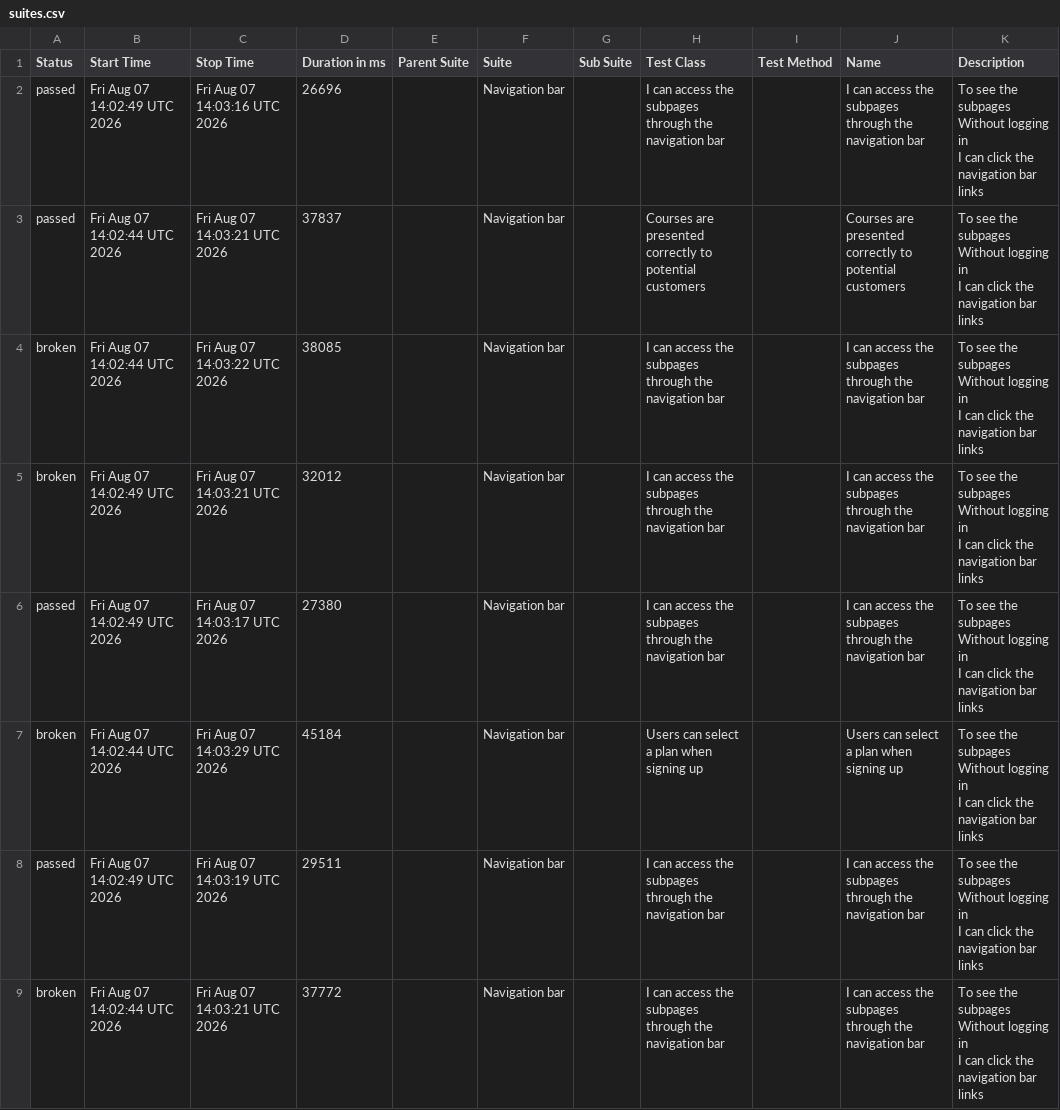
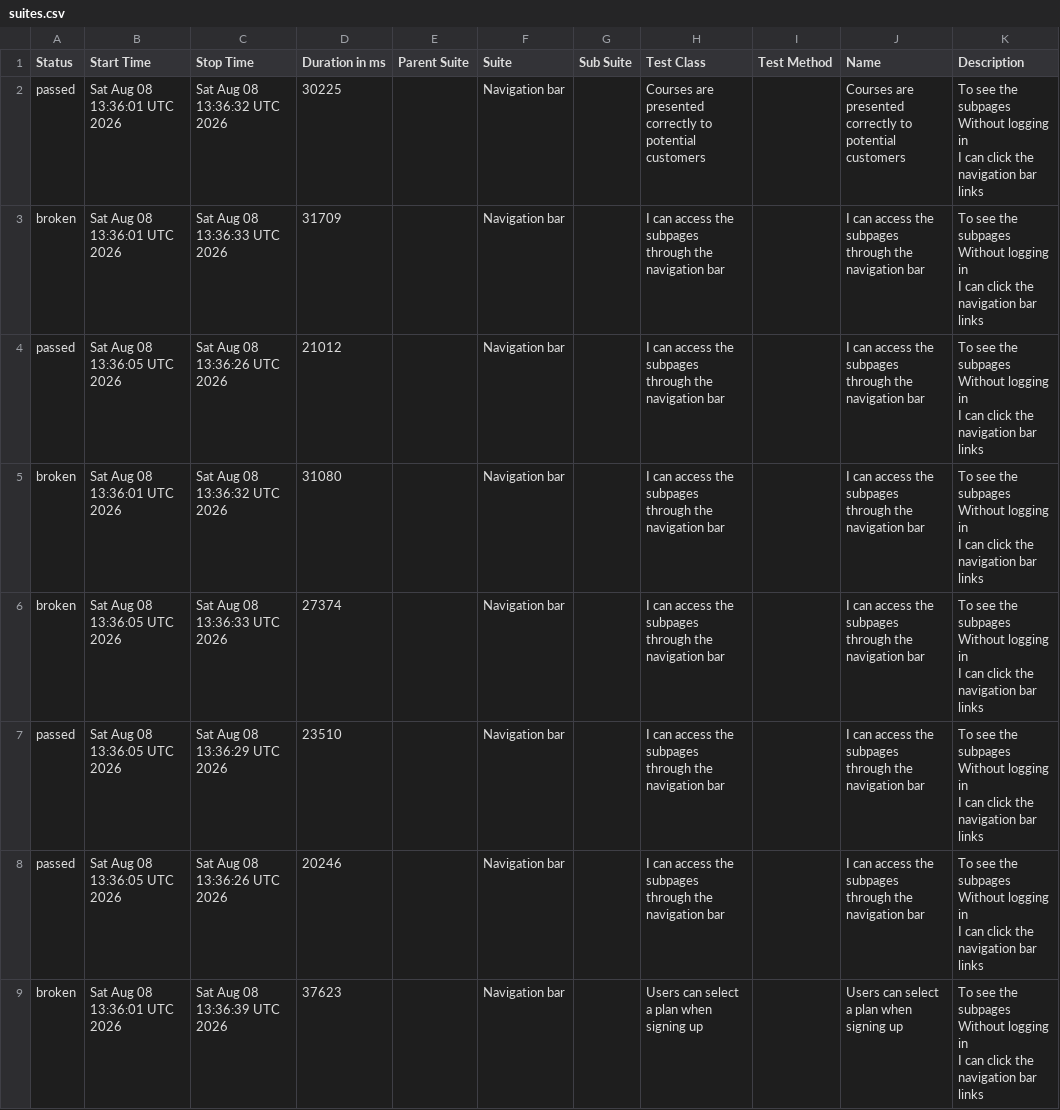
Before and after one commit to ingmarcela27/ci-reporting-building-block, a CSV file: allureReport/data/suites.csv, drawn as a sheet.

```diff
--- a/allureReport/data/suites.csv
+++ b/allureReport/data/suites.csv
@@ -1,25 +1,25 @@
 "Status","Start Time","Stop Time","Duration in ms","Parent Suite","Suite","Sub Suite","Test Class","Test Method","Name","Description"
-"passed","Fri Aug 07 14:02:49 UTC 2026","Fri Aug 07 14:03:16 UTC 2026","26696","","Navigation bar","","I can access the subpages through the navigation bar","","I can access the subpages through the navigation bar","  To see the subpages
-  Without logging in
-  I can click the navigation bar links"
-"passed","Fri Aug 07 14:02:44 UTC 2026","Fri Aug 07 14:03:21 UTC 2026","37837","","Navigation bar","","Courses are presented correctly to potential customers","","Courses are presented correctly to potential customers","  To see the subpages
-  Without logging in
-  I can click the navigation bar links"
-"broken","Fri Aug 07 14:02:44 UTC 2026","Fri Aug 07 14:03:22 UTC 2026","38085","","Navigation bar","","I can access the subpages through the navigation bar","","I can access the subpages through the navigation bar","  To see the subpages
-  Without logging in
-  I can click the navigation bar links"
-"broken","Fri Aug 07 14:02:49 UTC 2026","Fri Aug 07 14:03:21 UTC 2026","32012","","Navigation bar","","I can access the subpages through the navigation bar","","I can access the subpages through the navigation bar","  To see the subpages
-  Without logging in
-  I can click the navigation bar links"
-"passed","Fri Aug 07 14:02:49 UTC 2026","Fri Aug 07 14:03:17 UTC 2026","27380","","Navigation bar","","I can access the subpages through the navigation bar","","I can access the subpages through the navigation bar","  To see the subpages
-  Without logging in
-  I can click the navigation bar links"
-"broken","Fri Aug 07 14:02:44 UTC 2026","Fri Aug 07 14:03:29 UTC 2026","45184","","Navigation bar","","Users can select a plan when signing up","","Users can select a plan when signing up","  To see the subpages
-  Without logging in
-  I can click the navigation bar links"
-"passed","Fri Aug 07 14:02:49 UTC 2026","Fri Aug 07 14:03:19 UTC 2026","29511","","Navigation bar","","I can access the subpages through the navigation bar","","I can access the subpages through the navigation bar","  To see the subpages
-  Without logging in
-  I can click the navigation bar links"
-"broken","Fri Aug 07 14:02:44 UTC 2026","Fri Aug 07 14:03:21 UTC 2026","37772","","Navigation bar","","I can access the subpages through the navigation bar","","I can access the subpages through the navigation bar","  To see the subpages
-  Without logging in
-  I can click the navigation bar links"
+"passed","Sat Aug 08 13:36:01 UTC 2026","Sat Aug 08 13:36:32 UTC 2026","30225","","Navigation bar","","Courses are presented correctly to potential customers","","Courses are presented correctly to potential customers","  To see the subpages
+  Without logging in
+  I can click the navigation bar links"
+"broken","Sat Aug 08 13:36:01 UTC 2026","Sat Aug 08 13:36:33 UTC 2026","31709","","Navigation bar","","I can access the subpages through the navigation bar","","I can access the subpages through the navigation bar","  To see the subpages
+  Without logging in
+  I can click the navigation bar links"
+"passed","Sat Aug 08 13:36:05 UTC 2026","Sat Aug 08 13:36:26 UTC 2026","21012","","Navigation bar","","I can access the subpages through the navigation bar","","I can access the subpages through the navigation bar","  To see the subpages
+  Without logging in
+  I can click the navigation bar links"
+"broken","Sat Aug 08 13:36:01 UTC 2026","Sat Aug 08 13:36:32 UTC 2026","31080","","Navigation bar","","I can access the subpages through the navigation bar","","I can access the subpages through the navigation bar","  To see the subpages
+  Without logging in
+  I can click the navigation bar links"
+"broken","Sat Aug 08 13:36:05 UTC 2026","Sat Aug 08 13:36:33 UTC 2026","27374","","Navigation bar","","I can access the subpages through the navigation bar","","I can access the subpages through the navigation bar","  To see the subpages
+  Without logging in
+  I can click the navigation bar links"
+"passed","Sat Aug 08 13:36:05 UTC 2026","Sat Aug 08 13:36:29 UTC 2026","23510","","Navigation bar","","I can access the subpages through the navigation bar","","I can access the subpages through the navigation bar","  To see the subpages
+  Without logging in
+  I can click the navigation bar links"
+"passed","Sat Aug 08 13:36:05 UTC 2026","Sat Aug 08 13:36:26 UTC 2026","20246","","Navigation bar","","I can access the subpages through the navigation bar","","I can access the subpages through the navigation bar","  To see the subpages
+  Without logging in
+  I can click the navigation bar links"
+"broken","Sat Aug 08 13:36:01 UTC 2026","Sat Aug 08 13:36:39 UTC 2026","37623","","Navigation bar","","Users can select a plan when signing up","","Users can select a plan when signing up","  To see the subpages
+  Without logging in
+  I can click the navigation bar links"
```
Also changed, not shown: allureReport/data/behaviors.csv, 45 other files.
